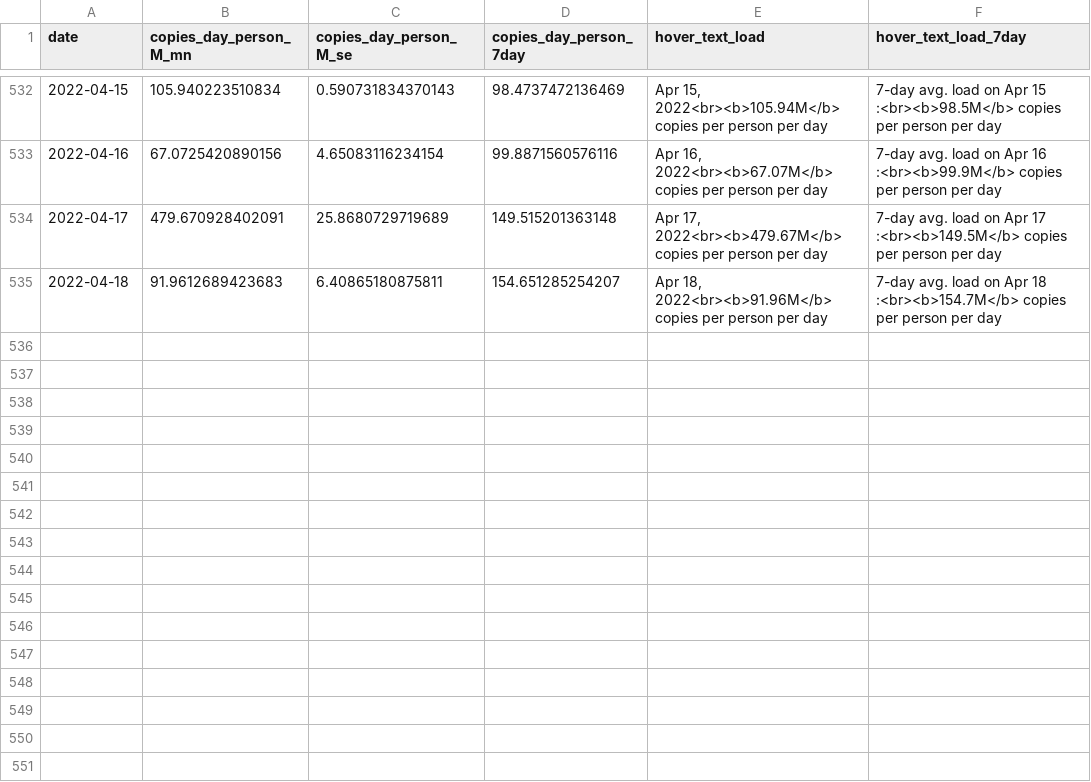
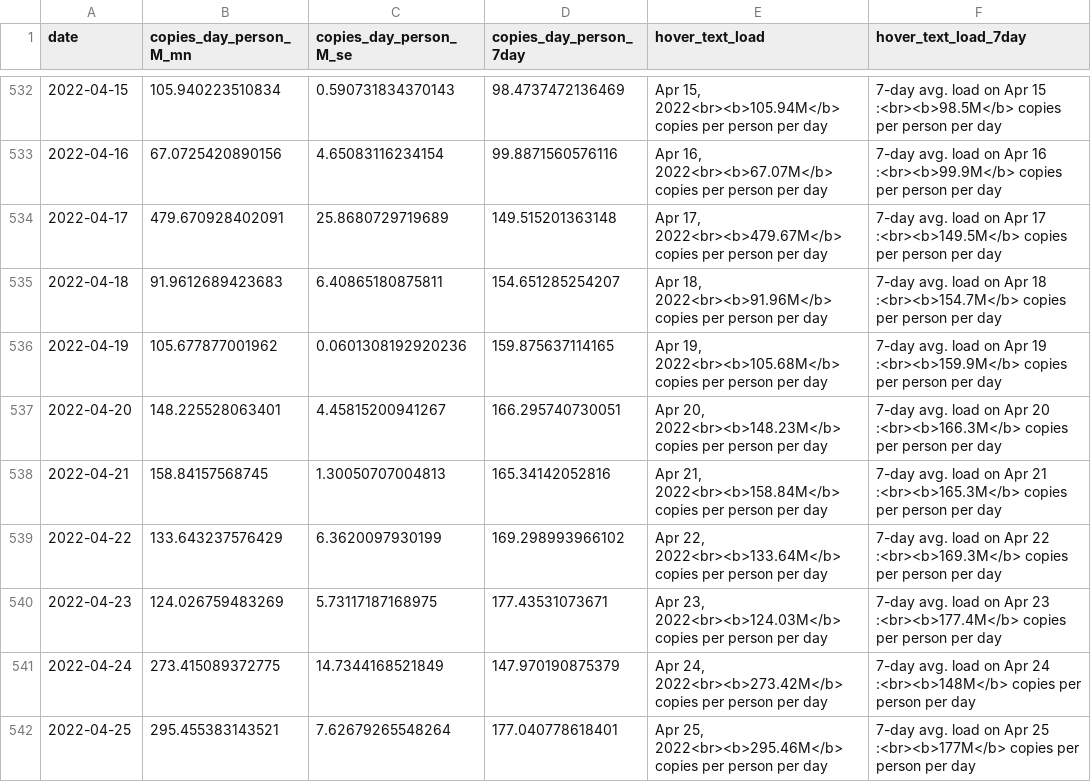
Before and after one commit to Metropolitan-Council/covid-poops, a CSV file: data/clean_load_data.csv, drawn as a sheet; only a part is shown, gaps mark what is left out.

```diff
--- a/data/clean_load_data.csv
+++ b/data/clean_load_data.csv
@@ -535 +535,8 @@
 2022-04-18,91.9612689423683,6.40865180875811,154.651285254207,"Apr 18, 2022<br><b>91.96M</b> copies per person per day","7-day avg. load on Apr 18 :<br><b>154.7M</b> copies per person per day"
+2022-04-19,105.677877001962,0.0601308192920236,159.875637114165,"Apr 19, 2022<br><b>105.68M</b> copies per person per day","7-day avg. load on Apr 19 :<br><b>159.9M</b> copies per person per day"
+2022-04-20,148.225528063401,4.45815200941267,166.295740730051,"Apr 20, 2022<br><b>148.23M</b> copies per person per day","7-day avg. load on Apr 20 :<br><b>166.3M</b> copies per person per day"
+2022-04-21,158.84157568745,1.30050707004813,165.34142052816,"Apr 21, 2022<br><b>158.84M</b> copies per person per day","7-day avg. load on Apr 21 :<br><b>165.3M</b> copies per person per day"
+2022-04-22,133.643237576429,6.3620097930199,169.298993966102,"Apr 22, 2022<br><b>133.64M</b> copies per person per day","7-day avg. load on Apr 22 :<br><b>169.3M</b> copies per person per day"
+2022-04-23,124.026759483269,5.73117187168975,177.43531073671,"Apr 23, 2022<br><b>124.03M</b> copies per person per day","7-day avg. load on Apr 23 :<br><b>177.4M</b> copies per person per day"
+2022-04-24,273.415089372775,14.7344168521849,147.970190875379,"Apr 24, 2022<br><b>273.42M</b> copies per person per day","7-day avg. load on Apr 24 :<br><b>148M</b> copies per person per day"
+2022-04-25,295.455383143521,7.62679265548264,177.040778618401,"Apr 25, 2022<br><b>295.46M</b> copies per person per day","7-day avg. load on Apr 25 :<br><b>177M</b> copies per person per day"
```
Also changed, not shown: data/clean_variant_data.csv, data/copies_by_variant.csv, 17 other files.
